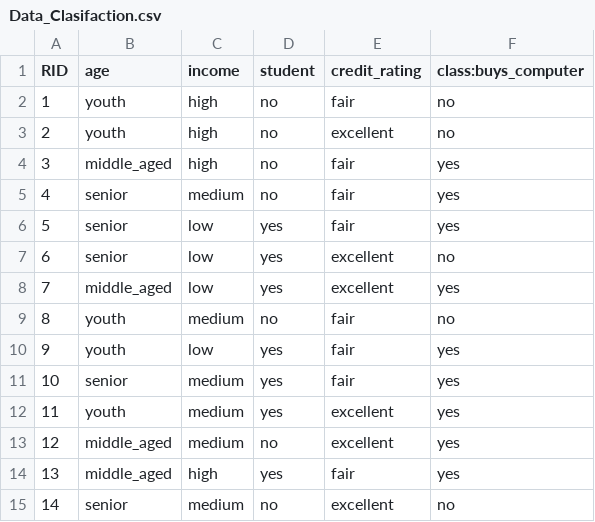
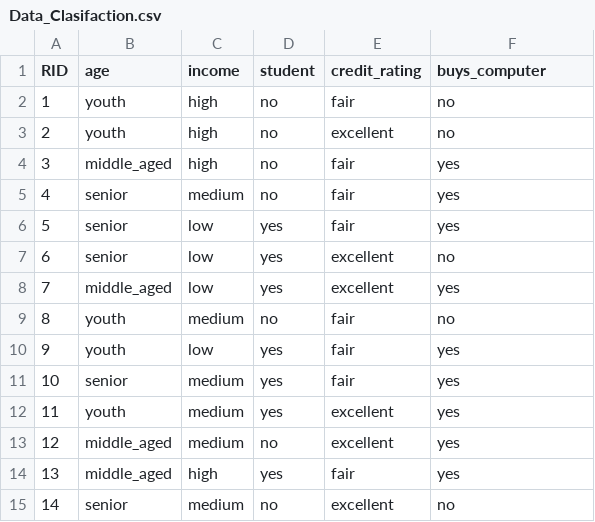
Before and after one commit to NizarAbdurrahman/Data-Clasification, a CSV file: Data_Clasifaction.csv, drawn as a sheet.

Commit message:
Update Data_Clasifaction.csv

```diff
--- a/Data_Clasifaction.csv
+++ b/Data_Clasifaction.csv
@@ -1,2 +1,2 @@
-"RID","age","income","student","credit_rating","class:buys_computer"
+"RID","age","income","student","credit_rating","buys_computer"
 "1","youth","high","no","fair","no"
```
